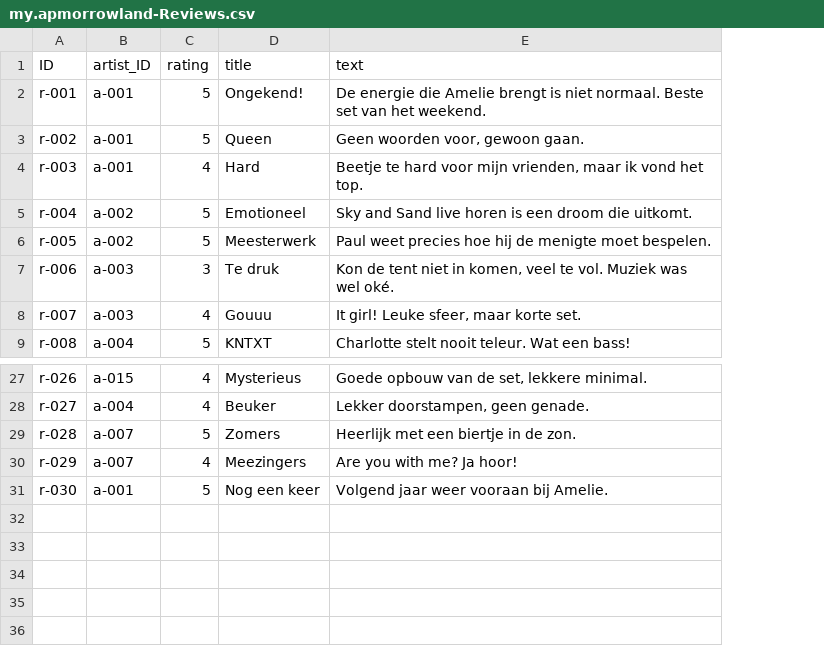
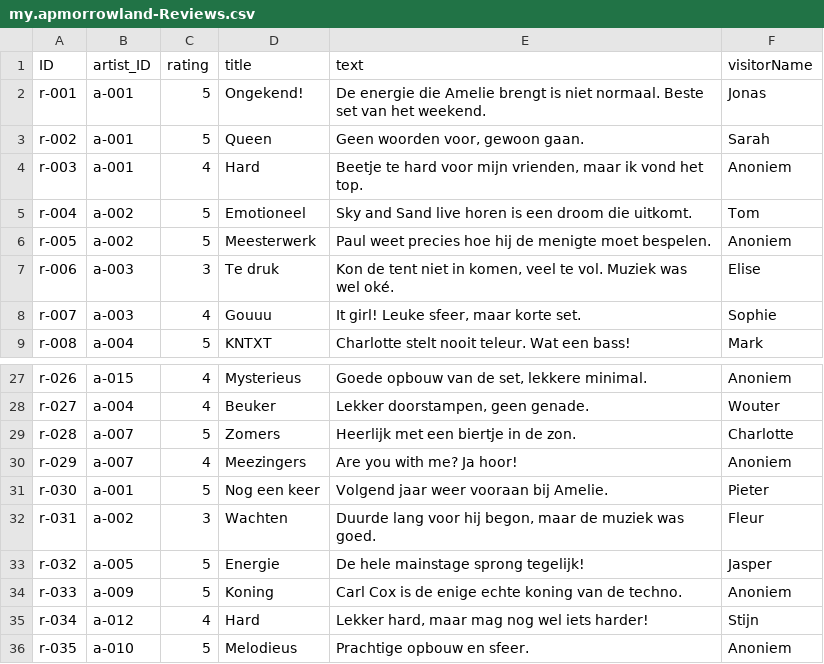
Before and after one commit to Houssam117/apmorrowland, a CSV file: apmorrowland/db/data/my.apmorrowland-Reviews.csv, drawn as a sheet; only a part is shown, gaps mark what is left out; the diff names each change by its address in the sheet, - before the commit and + after, or states it on an @@ line.

```diff
--- a/apmorrowland/db/data/my.apmorrowland-Reviews.csv
+++ b/apmorrowland/db/data/my.apmorrowland-Reviews.csv
+column F (visitorName), rows 2-9: Jonas | Sarah | Anoniem | Tom | Anoniem | Elise | Sophie | Mark; rows 27-31: Anoniem | Wouter | Charlotte | Anoniem | Pieter
+row 32: r-031 | a-002 | 3 | Wachten | Duurde lang voor hij begon, maar de muziek was goed. | Fleur
+row 33: r-032 | a-005 | 5 | Energie | De hele mainstage sprong tegelijk! | Jasper
+row 34: r-033 | a-009 | 5 | Koning | Carl Cox is de enige echte koning van de techno. | Anoniem
+row 35: r-034 | a-012 | 4 | Hard | Lekker hard, maar mag nog wel iets harder! | Stijn
+row 36: r-035 | a-010 | 5 | Melodieus | Prachtige opbouw en sfeer. | Anoniem
```
Also changed, not shown: 5 other files.
